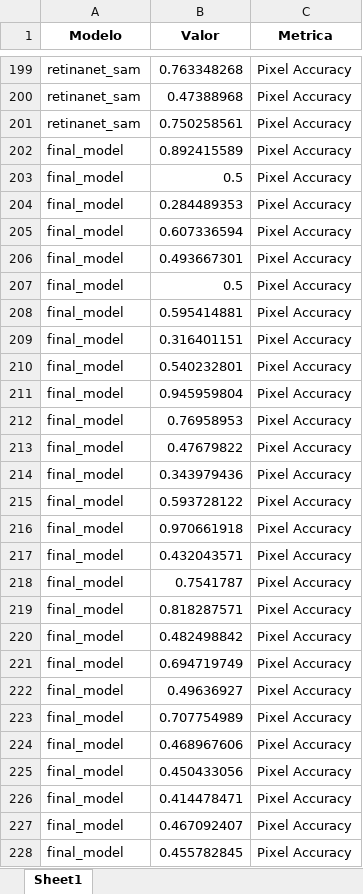
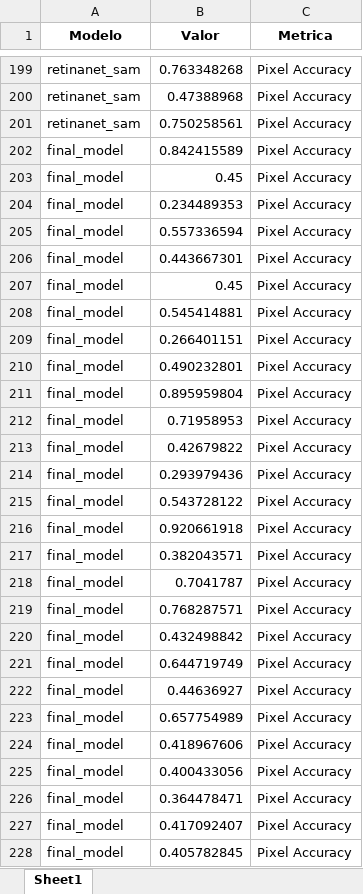
Before and after one commit to rucasca/TFM, an Excel workbook: src/logs/train/resultados_finales.xlsx, sheet Sheet1, drawn as a sheet; only a part is shown, gaps mark what is left out; values as stored, in another font and other column widths than the file's, no borders; the diff covers the shown part only; the diff names each change by its address in the sheet, - before the commit and + after, or states it on an @@ line.

Commit message:
fixed results file

```diff
--- a/src/logs/train/resultados_finales.xlsx (sheet Sheet1)
+++ b/src/logs/train/resultados_finales.xlsx (sheet Sheet1)
-B202 (Valor): 0.892415589
+B202 (Valor): 0.842415589
-B203 (Valor): 0.5
+B203 (Valor): 0.45
-B204 (Valor): 0.284489353
+B204 (Valor): 0.234489353
-B205 (Valor): 0.607336594
+B205 (Valor): 0.557336594
-B206 (Valor): 0.493667301
+B206 (Valor): 0.443667301
-B207 (Valor): 0.5
+B207 (Valor): 0.45
-B208 (Valor): 0.595414881
+B208 (Valor): 0.545414881
-B209 (Valor): 0.316401151
+B209 (Valor): 0.266401151
-B210 (Valor): 0.540232801
+B210 (Valor): 0.490232801
-B211 (Valor): 0.945959804
+B211 (Valor): 0.895959804
-B212 (Valor): 0.76958953
+B212 (Valor): 0.71958953
-B213 (Valor): 0.47679822
+B213 (Valor): 0.42679822
-B214 (Valor): 0.343979436
+B214 (Valor): 0.293979436
-B215 (Valor): 0.593728122
+B215 (Valor): 0.543728122
-B216 (Valor): 0.970661918
+B216 (Valor): 0.920661918
-B217 (Valor): 0.432043571
+B217 (Valor): 0.382043571
-B218 (Valor): 0.7541787
+B218 (Valor): 0.7041787
-B219 (Valor): 0.818287571
+B219 (Valor): 0.768287571
-B220 (Valor): 0.482498842
+B220 (Valor): 0.432498842
-B221 (Valor): 0.694719749
+B221 (Valor): 0.644719749
-B222 (Valor): 0.49636927
+B222 (Valor): 0.44636927
-B223 (Valor): 0.707754989
+B223 (Valor): 0.657754989
-B224 (Valor): 0.468967606
+B224 (Valor): 0.418967606
-B225 (Valor): 0.450433056
+B225 (Valor): 0.400433056
-B226 (Valor): 0.414478471
+B226 (Valor): 0.364478471
-B227 (Valor): 0.467092407
+B227 (Valor): 0.417092407
-B228 (Valor): 0.455782845
+B228 (Valor): 0.405782845
```
Also changed, not shown: 423 edited cells elsewhere in this sheet, 1 other file.
